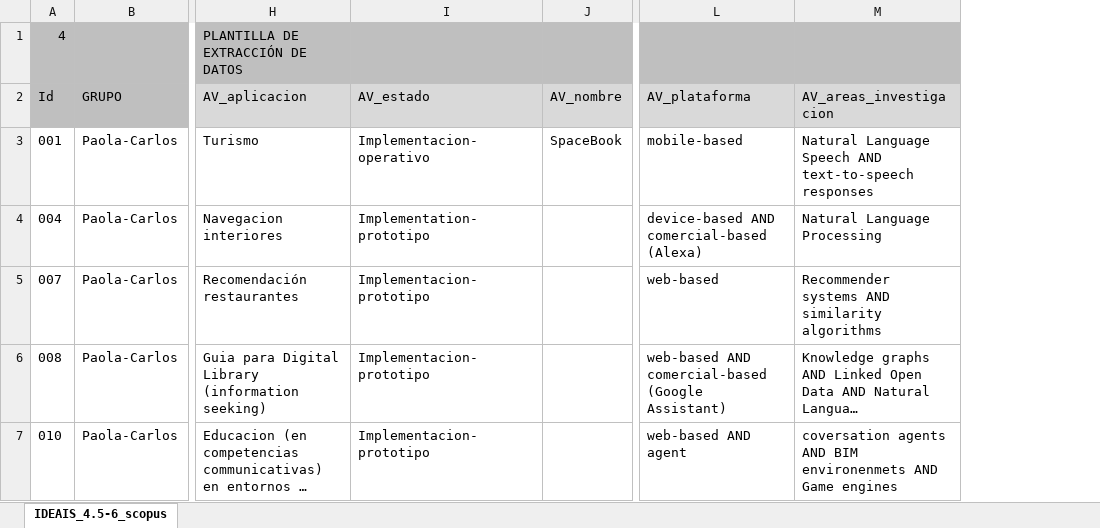
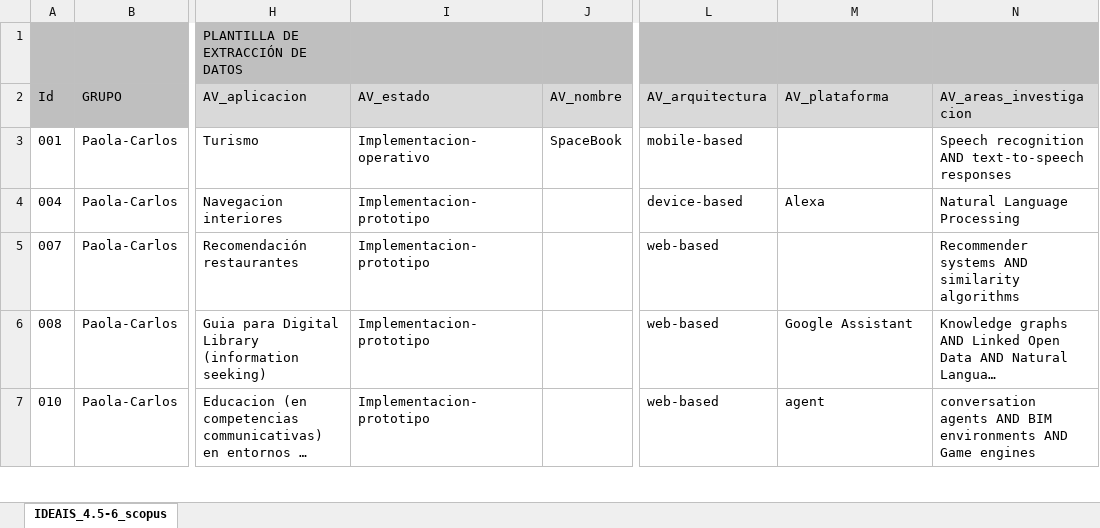
Before and after one commit to cgranell/ideais-scopingreview-2019, an Excel workbook: data-raw/IDEAIS_4.5-6_fase3-extracciondatos.xlsx, sheet IDEAIS_4.5-6_scopus, drawn as a sheet; only a part is shown, gaps mark what is left out; long unchanged cells end in …; values as stored, in another font and other column widths than the file's, no borders; charts and pictures and conditional formats not drawn; addresses are those after the commit; the diff covers the shown part only; the diff names each change by its address in the sheet, - before the commit and + after, or states it on an @@ line.

Commit message:
data preprocessing (AV variables)

```diff
--- a/data-raw/IDEAIS_4.5-6_fase3-extracciondatos.xlsx (sheet IDEAIS_4.5-6_scopus)
+++ b/data-raw/IDEAIS_4.5-6_fase3-extracciondatos.xlsx (sheet IDEAIS_4.5-6_scopus)
+column L (AV_arquitectura), rows 3-7: mobile-based | device-based | web-based | web-based | web-based
-A1 (Id): 4
+A1 (Id): (empty)
-M3 (AV_plataforma): mobile-based
+M3 (AV_plataforma): (empty)
-N3 (AV_areas_investigacion): Natural Language Speech AND text-to-speech…
+N3 (AV_areas_investigacion): Speech recognition AND text-to-speech…
-I4 (AV_estado): Implementation-prototipo
+I4 (AV_estado): Implementacion-prototipo
-M4 (AV_plataforma): device-based AND comercial-based (Alexa)
+M4 (AV_plataforma): Alexa
-M5 (AV_plataforma): web-based
+M5 (AV_plataforma): (empty)
-M6 (AV_plataforma): web-based AND comercial-based (Google Assistant)
+M6 (AV_plataforma): Google Assistant
-M7 (AV_plataforma): web-based AND agent
+M7 (AV_plataforma): agent
-N7 (AV_areas_investigacion): coversation agents AND BIM environenmets AND Game…
+N7 (AV_areas_investigacion): conversation agents AND BIM environments AND Game…
```
Also changed, not shown: 55 edited cells elsewhere in this sheet, 5 other files.
